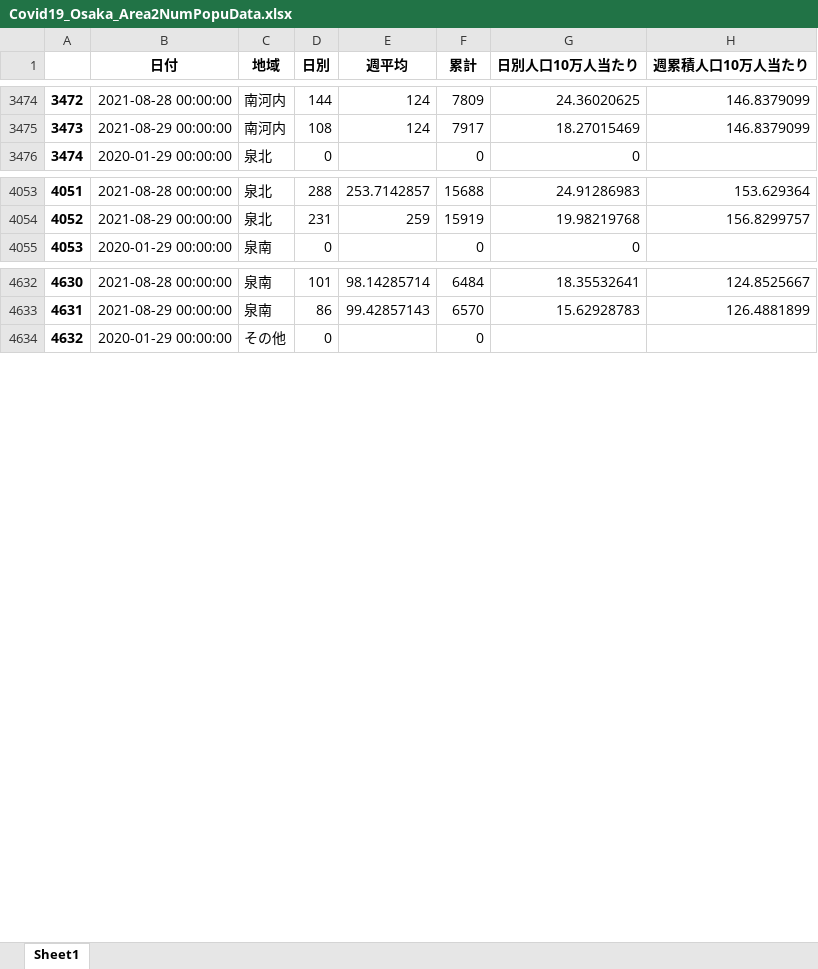
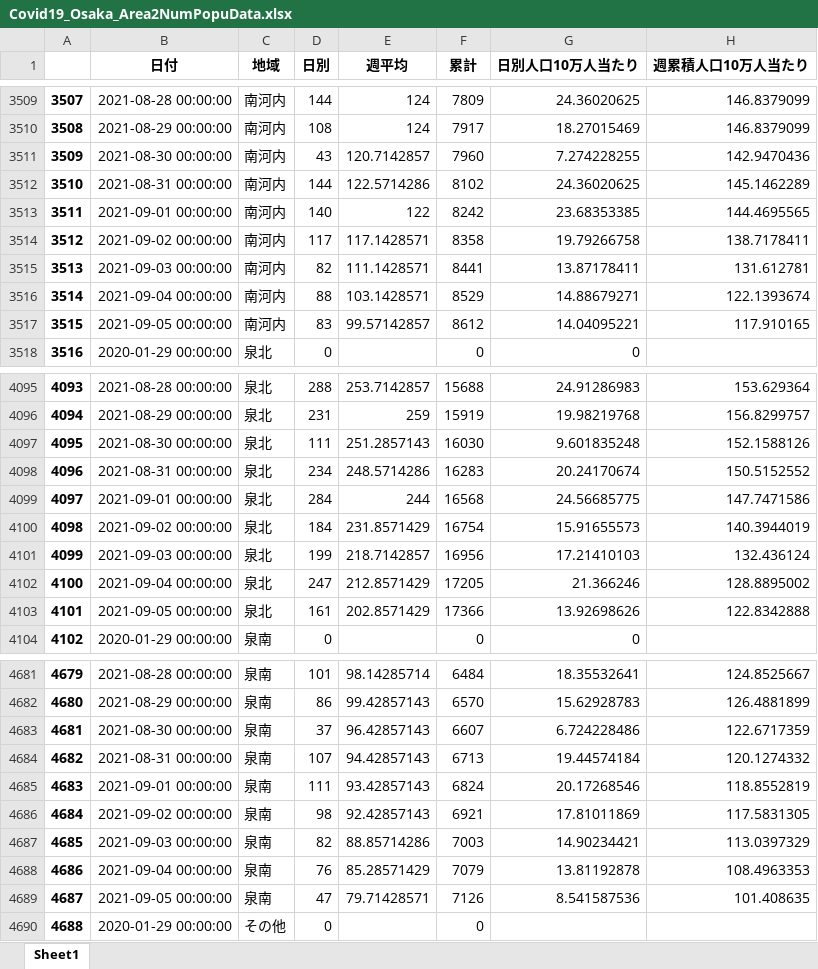
Before and after one commit to massatacker/Covid19OsakaAreaTwonHeroku, an Excel workbook: Covid19_Osaka_Area2NumPopuData.xlsx, sheet Sheet1, drawn as a sheet; only a part is shown, gaps mark what is left out; values as stored, in another font and other column widths than the file's, no borders; the diff covers the shown part only; the diff names each change by its address in the sheet, - before the commit and + after, or states it on an @@ line.

```diff
--- a/Covid19_Osaka_Area2NumPopuData.xlsx (sheet Sheet1)
+++ b/Covid19_Osaka_Area2NumPopuData.xlsx (sheet Sheet1)
@@ column A renumbered between rows 588 and 5854 @@
+row 3511: 3509 | 2021-08-30 00:00:00 | 南河内 | 43 | 120.7142857 | 7960 | 7.274228255 | 142.9470436
+row 3512: 3510 | 2021-08-31 00:00:00 | 南河内 | 144 | 122.5714286 | 8102 | 24.36020625 | 145.1462289
+row 3513: 3511 | 2021-09-01 00:00:00 | 南河内 | 140 | 122 | 8242 | 23.68353385 | 144.4695565
+row 3514: 3512 | 2021-09-02 00:00:00 | 南河内 | 117 | 117.1428571 | 8358 | 19.79266758 | 138.7178411
+row 3515: 3513 | 2021-09-03 00:00:00 | 南河内 | 82 | 111.1428571 | 8441 | 13.87178411 | 131.612781
+row 3516: 3514 | 2021-09-04 00:00:00 | 南河内 | 88 | 103.1428571 | 8529 | 14.88679271 | 122.1393674
+row 3517: 3515 | 2021-09-05 00:00:00 | 南河内 | 83 | 99.57142857 | 8612 | 14.04095221 | 117.910165
+row 4097: 4095 | 2021-08-30 00:00:00 | 泉北 | 111 | 251.2857143 | 16030 | 9.601835248 | 152.1588126
+row 4098: 4096 | 2021-08-31 00:00:00 | 泉北 | 234 | 248.5714286 | 16283 | 20.24170674 | 150.5152552
+row 4099: 4097 | 2021-09-01 00:00:00 | 泉北 | 284 | 244 | 16568 | 24.56685775 | 147.7471586
+row 4100: 4098 | 2021-09-02 00:00:00 | 泉北 | 184 | 231.8571429 | 16754 | 15.91655573 | 140.3944019
+row 4101: 4099 | 2021-09-03 00:00:00 | 泉北 | 199 | 218.7142857 | 16956 | 17.21410103 | 132.436124
+row 4102: 4100 | 2021-09-04 00:00:00 | 泉北 | 247 | 212.8571429 | 17205 | 21.366246 | 128.8895002
+row 4103: 4101 | 2021-09-05 00:00:00 | 泉北 | 161 | 202.8571429 | 17366 | 13.92698626 | 122.8342888
+row 4683: 4681 | 2021-08-30 00:00:00 | 泉南 | 37 | 96.42857143 | 6607 | 6.724228486 | 122.6717359
+row 4684: 4682 | 2021-08-31 00:00:00 | 泉南 | 107 | 94.42857143 | 6713 | 19.44574184 | 120.1274332
+row 4685: 4683 | 2021-09-01 00:00:00 | 泉南 | 111 | 93.42857143 | 6824 | 20.17268546 | 118.8552819
+row 4686: 4684 | 2021-09-02 00:00:00 | 泉南 | 98 | 92.42857143 | 6921 | 17.81011869 | 117.5831305
+row 4687: 4685 | 2021-09-03 00:00:00 | 泉南 | 82 | 88.85714286 | 7003 | 14.90234421 | 113.0397329
+row 4688: 4686 | 2021-09-04 00:00:00 | 泉南 | 76 | 85.28571429 | 7079 | 13.81192878 | 108.4963353
+row 4689: 4687 | 2021-09-05 00:00:00 | 泉南 | 47 | 79.71428571 | 7126 | 8.541587536 | 101.408635
```
Also changed, not shown: 49 added rows elsewhere in this sheet, Covid19_Osaka_TownNumPopuData.xlsx.
